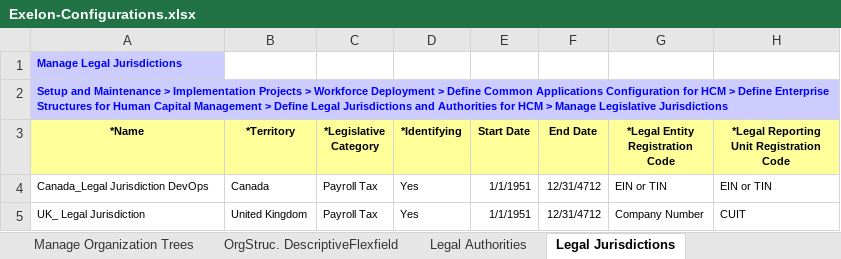
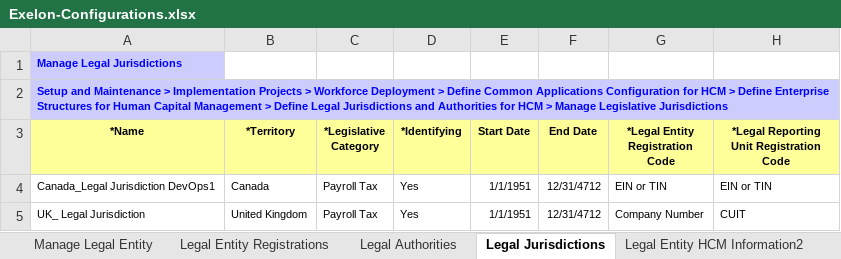
Before and after one commit to paoloxide/HCM_Set3_Config, an Excel workbook: Exelon-Configurations.xlsx, sheet Legal Jurisdictions, drawn as a sheet; values as stored, in another font and other column widths than the file's, no borders; the diff names each change by its address in the sheet, - before the commit and + after, or states it on an @@ line.

```diff
--- a/Exelon-Configurations.xlsx (sheet Legal Jurisdictions)
+++ b/Exelon-Configurations.xlsx (sheet Legal Jurisdictions)
-sheet tab: Manage Organization Trees
-sheet tab: OrgStruc. DescriptiveFlexfield
-A4 (*Name): Canada_Legal Jurisdiction DevOps
+A4 (*Name): Canada_Legal Jurisdiction DevOps1
```
Also changed, not shown: sheet Legal Entity Registrations, sheet Manage Legal Entity, sheet Legal Entity HCM Information2, other sheet tabs, charts or pictures.
